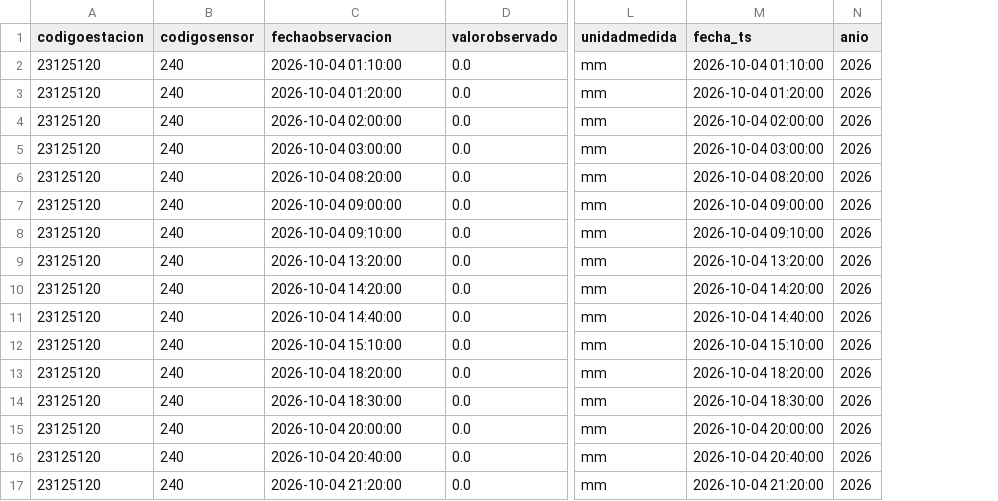
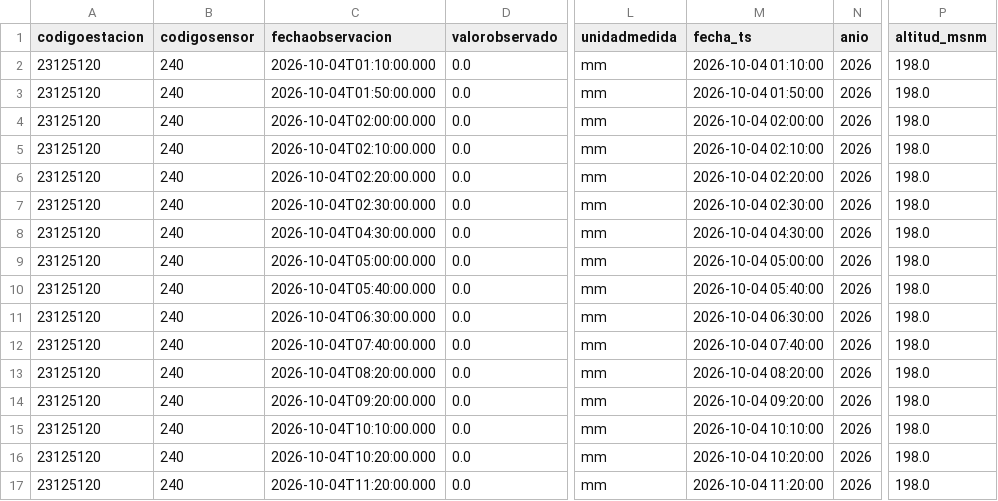
Before and after one commit to Nightshadow7/BIG_DATA-UIS, a CSV file: data/processed_sample/ideam_plata_sample.csv, drawn as a sheet; only a part is shown, gaps mark what is left out; the diff covers the shown part only; the diff names each change by its address in the sheet, - before the commit and + after, or states it on an @@ line.

```diff
--- a/data/processed_sample/ideam_plata_sample.csv
+++ b/data/processed_sample/ideam_plata_sample.csv
+column P (altitud_msnm), rows 2-17: all 198.0
-C2 (fechaobservacion): 2026-10-04 01:10:00
+C2 (fechaobservacion): 2026-10-04T01:10:00.000
-C3 (fechaobservacion): 2026-10-04 01:20:00
+C3 (fechaobservacion): 2026-10-04T01:50:00.000
-M3 (fecha_ts): 2026-10-04 01:20:00
+M3 (fecha_ts): 2026-10-04 01:50:00
-C4 (fechaobservacion): 2026-10-04 02:00:00
+C4 (fechaobservacion): 2026-10-04T02:00:00.000
-C5 (fechaobservacion): 2026-10-04 03:00:00
+C5 (fechaobservacion): 2026-10-04T02:10:00.000
-M5 (fecha_ts): 2026-10-04 03:00:00
+M5 (fecha_ts): 2026-10-04 02:10:00
-C6 (fechaobservacion): 2026-10-04 08:20:00
+C6 (fechaobservacion): 2026-10-04T02:20:00.000
-M6 (fecha_ts): 2026-10-04 08:20:00
+M6 (fecha_ts): 2026-10-04 02:20:00
-C7 (fechaobservacion): 2026-10-04 09:00:00
+C7 (fechaobservacion): 2026-10-04T02:30:00.000
-M7 (fecha_ts): 2026-10-04 09:00:00
+M7 (fecha_ts): 2026-10-04 02:30:00
-C8 (fechaobservacion): 2026-10-04 09:10:00
+C8 (fechaobservacion): 2026-10-04T04:30:00.000
-M8 (fecha_ts): 2026-10-04 09:10:00
+M8 (fecha_ts): 2026-10-04 04:30:00
-C9 (fechaobservacion): 2026-10-04 13:20:00
+C9 (fechaobservacion): 2026-10-04T05:00:00.000
-M9 (fecha_ts): 2026-10-04 13:20:00
+M9 (fecha_ts): 2026-10-04 05:00:00
-C10 (fechaobservacion): 2026-10-04 14:20:00
+C10 (fechaobservacion): 2026-10-04T05:40:00.000
-M10 (fecha_ts): 2026-10-04 14:20:00
+M10 (fecha_ts): 2026-10-04 05:40:00
-C11 (fechaobservacion): 2026-10-04 14:40:00
+C11 (fechaobservacion): 2026-10-04T06:30:00.000
-M11 (fecha_ts): 2026-10-04 14:40:00
+M11 (fecha_ts): 2026-10-04 06:30:00
-C12 (fechaobservacion): 2026-10-04 15:10:00
+C12 (fechaobservacion): 2026-10-04T07:40:00.000
-M12 (fecha_ts): 2026-10-04 15:10:00
+M12 (fecha_ts): 2026-10-04 07:40:00
-C13 (fechaobservacion): 2026-10-04 18:20:00
+C13 (fechaobservacion): 2026-10-04T08:20:00.000
-M13 (fecha_ts): 2026-10-04 18:20:00
+M13 (fecha_ts): 2026-10-04 08:20:00
-C14 (fechaobservacion): 2026-10-04 18:30:00
+C14 (fechaobservacion): 2026-10-04T09:20:00.000
-M14 (fecha_ts): 2026-10-04 18:30:00
+M14 (fecha_ts): 2026-10-04 09:20:00
-C15 (fechaobservacion): 2026-10-04 20:00:00
+C15 (fechaobservacion): 2026-10-04T10:10:00.000
-M15 (fecha_ts): 2026-10-04 20:00:00
+M15 (fecha_ts): 2026-10-04 10:10:00
-C16 (fechaobservacion): 2026-10-04 20:40:00
+C16 (fechaobservacion): 2026-10-04T10:20:00.000
-M16 (fecha_ts): 2026-10-04 20:40:00
+M16 (fecha_ts): 2026-10-04 10:20:00
-C17 (fechaobservacion): 2026-10-04 21:20:00
+C17 (fechaobservacion): 2026-10-04T11:20:00.000
-M17 (fecha_ts): 2026-10-04 21:20:00
+M17 (fecha_ts): 2026-10-04 11:20:00
```
Also changed, not shown: 70 edited cells elsewhere in this file, data/processed_sample/ideam_oro_sample.csv, data/processed_sample/ideam_streaming_alerts_sample.csv, 19 other files.
